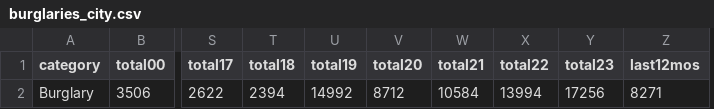
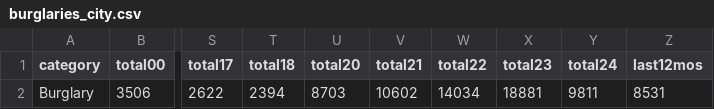
Before and after one commit to abcotvdata/safetytracker_oakland, a CSV file: data/output/yearly/burglaries_city.csv, drawn as a sheet; only a part is shown, gaps mark what is left out; removed rows and columns are numbered as before the commit, all else as after; the diff names each change by its address in the sheet, - before the commit and + after, or states it on an @@ line.

```diff
--- a/data/output/yearly/burglaries_city.csv
+++ b/data/output/yearly/burglaries_city.csv
-column U (total19), row 2: 14992
+column Y (total24), row 2: 9811
-U2 (total20): 8712
+U2 (total20): 8703
-V2 (total21): 10584
+V2 (total21): 10602
-W2 (total22): 13994
+W2 (total22): 14034
-X2 (total23): 17256
+X2 (total23): 18881
-Z2 (last12mos): 8271
+Z2 (last12mos): 8531
```
Also changed, not shown: data/output/oakland_crime.csv, data/output/recent/oakland_crime_recent.csv, 37 other files.
